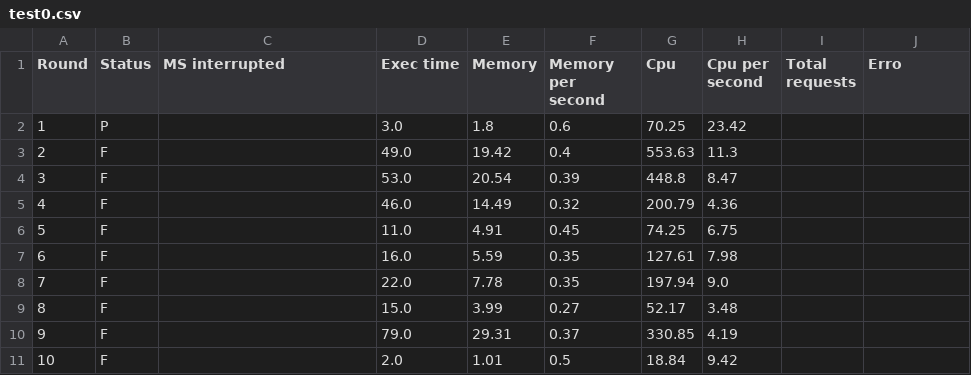
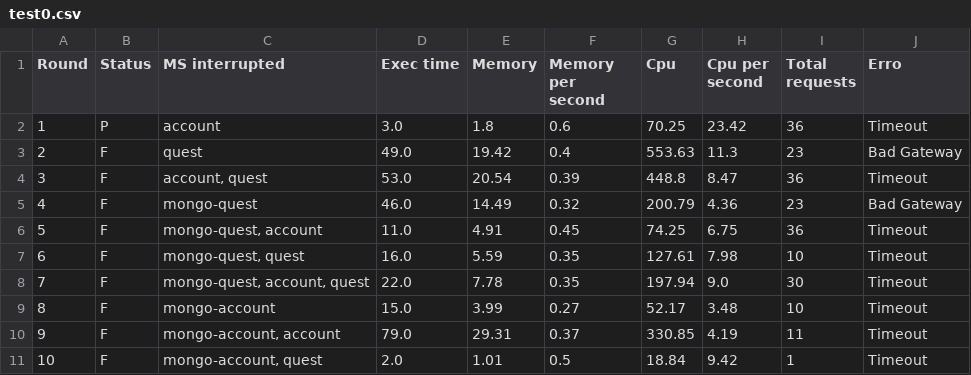
Before and after one commit to TCC-UEPB/grafana-results-processor, a CSV file: results/test0.csv, drawn as a sheet.

```diff
--- a/results/test0.csv
+++ b/results/test0.csv
@@ -1,11 +1,11 @@
 Round,Status,MS interrupted,Exec time,Memory,Memory per second,Cpu,Cpu per second,Total requests,Erro
-1,P,,3.0,1.8,0.6,70.25,23.42,,
-2,F,,49.0,19.42,0.4,553.63,11.3,,
-3,F,,53.0,20.54,0.39,448.8,8.47,,
-4,F,,46.0,14.49,0.32,200.79,4.36,,
-5,F,,11.0,4.91,0.45,74.25,6.75,,
-6,F,,16.0,5.59,0.35,127.61,7.98,,
-7,F,,22.0,7.78,0.35,197.94,9.0,,
-8,F,,15.0,3.99,0.27,52.17,3.48,,
-9,F,,79.0,29.31,0.37,330.85,4.19,,
-10,F,,2.0,1.01,0.5,18.84,9.42,,
+1,P,account,3.0,1.8,0.6,70.25,23.42,36,Timeout
+2,F,quest,49.0,19.42,0.4,553.63,11.3,23,Bad Gateway
+3,F,"account, quest",53.0,20.54,0.39,448.8,8.47,36,Timeout
+4,F,mongo-quest,46.0,14.49,0.32,200.79,4.36,23,Bad Gateway
+5,F,"mongo-quest, account",11.0,4.91,0.45,74.25,6.75,36,Timeout
+6,F,"mongo-quest, quest",16.0,5.59,0.35,127.61,7.98,10,Timeout
+7,F,"mongo-quest, account, quest",22.0,7.78,0.35,197.94,9.0,30,Timeout
+8,F,mongo-account,15.0,3.99,0.27,52.17,3.48,10,Timeout
+9,F,"mongo-account, account",79.0,29.31,0.37,330.85,4.19,11,Timeout
+10,F,"mongo-account, quest",2.0,1.01,0.5,18.84,9.42,1,Timeout
```
Also changed, not shown: results/test1.csv, 30 other files.
